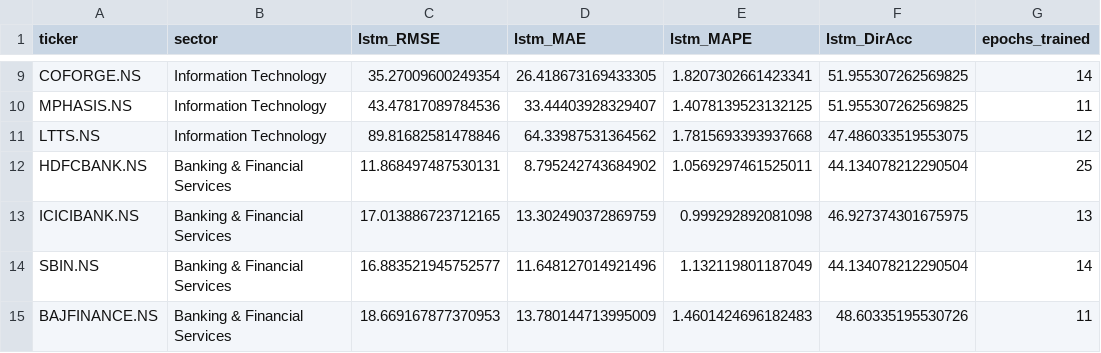
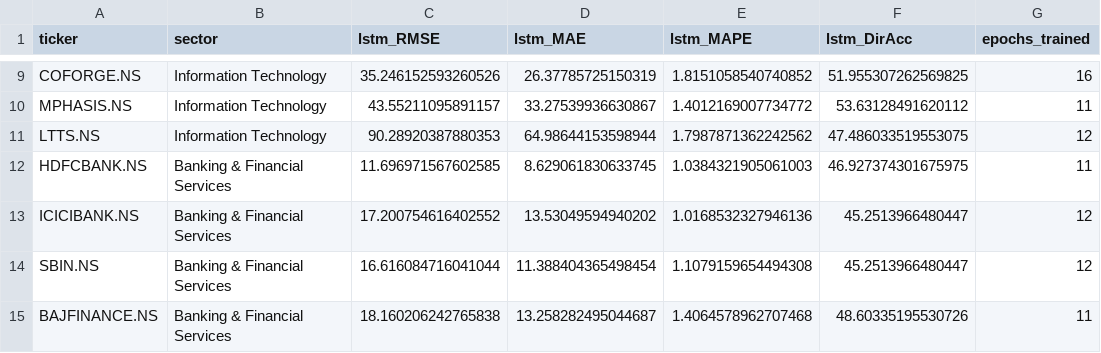
Before and after one commit to pranavchauhann/sector-comparative-equity-lstm, a CSV file: results/lstm_metrics.csv, drawn as a sheet; only a part is shown, gaps mark what is left out; the diff covers the shown part only; the diff names each change by its address in the sheet, - before the commit and + after, or states it on an @@ line.

Commit message:
Phase 2: MLflow experiment tracking for baselines and LSTM
Every training run now logs params, per-epoch losses, test metrics, and
the model artifact to a local MLflow store (SQLite; one experiment per
sector). train_lstm.py gains CLI hyperparameters and a --sweep mode so
config sweeps log to MLflow without touching DVC-tracked outputs; dvc
repro still produces identical stage outputs with MLflow logging as a
side effect. Includes 3-config LSTM comparison runs (seq 15/30/60), UI
screenshots, and MLFLOW_SETUP.md on why DVC and MLflow are complementary.

```diff
--- a/results/lstm_metrics.csv
+++ b/results/lstm_metrics.csv
-C9 (lstm_RMSE): 35.27009600249354
+C9 (lstm_RMSE): 35.246152593260526
-D9 (lstm_MAE): 26.418673169433305
+D9 (lstm_MAE): 26.37785725150319
-E9 (lstm_MAPE): 1.8207302661423341
+E9 (lstm_MAPE): 1.8151058540740852
-G9 (epochs_trained): 14
+G9 (epochs_trained): 16
-C10 (lstm_RMSE): 43.47817089784536
+C10 (lstm_RMSE): 43.55211095891157
-D10 (lstm_MAE): 33.44403928329407
+D10 (lstm_MAE): 33.27539936630867
-E10 (lstm_MAPE): 1.4078139523132125
+E10 (lstm_MAPE): 1.4012169007734772
-F10 (lstm_DirAcc): 51.955307262569825
+F10 (lstm_DirAcc): 53.63128491620112
-C11 (lstm_RMSE): 89.81682581478846
+C11 (lstm_RMSE): 90.28920387880353
-D11 (lstm_MAE): 64.33987531364562
+D11 (lstm_MAE): 64.98644153598944
-E11 (lstm_MAPE): 1.7815693393937668
+E11 (lstm_MAPE): 1.7987871362242562
-C12 (lstm_RMSE): 11.868497487530131
+C12 (lstm_RMSE): 11.696971567602585
-D12 (lstm_MAE): 8.795242743684902
+D12 (lstm_MAE): 8.629061830633745
-E12 (lstm_MAPE): 1.0569297461525011
+E12 (lstm_MAPE): 1.0384321905061003
-F12 (lstm_DirAcc): 44.134078212290504
+F12 (lstm_DirAcc): 46.927374301675975
-G12 (epochs_trained): 25
+G12 (epochs_trained): 11
-C13 (lstm_RMSE): 17.013886723712165
+C13 (lstm_RMSE): 17.200754616402552
-D13 (lstm_MAE): 13.302490372869759
+D13 (lstm_MAE): 13.53049594940202
-E13 (lstm_MAPE): 0.999292892081098
+E13 (lstm_MAPE): 1.0168532327946136
-F13 (lstm_DirAcc): 46.927374301675975
+F13 (lstm_DirAcc): 45.2513966480447
-G13 (epochs_trained): 13
+G13 (epochs_trained): 12
-C14 (lstm_RMSE): 16.883521945752577
+C14 (lstm_RMSE): 16.616084716041044
-D14 (lstm_MAE): 11.648127014921496
+D14 (lstm_MAE): 11.388404365498454
-E14 (lstm_MAPE): 1.132119801187049
+E14 (lstm_MAPE): 1.1079159654494308
-F14 (lstm_DirAcc): 44.134078212290504
+F14 (lstm_DirAcc): 45.2513966480447
-G14 (epochs_trained): 14
+G14 (epochs_trained): 12
-C15 (lstm_RMSE): 18.669167877370953
+C15 (lstm_RMSE): 18.160206242765838
-D15 (lstm_MAE): 13.780144713995009
+D15 (lstm_MAE): 13.258282495044687
-E15 (lstm_MAPE): 1.4601424696182483
+E15 (lstm_MAPE): 1.4064578962707468
```
Also changed, not shown: 148 edited cells elsewhere in this file, 12 other files.
